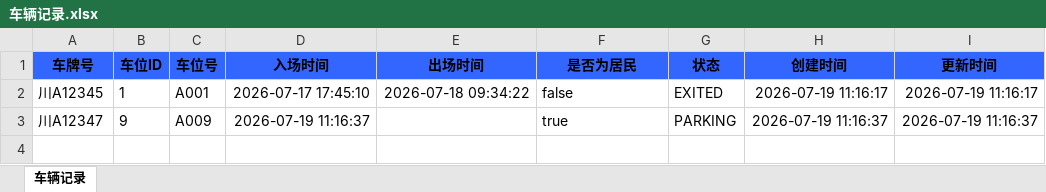
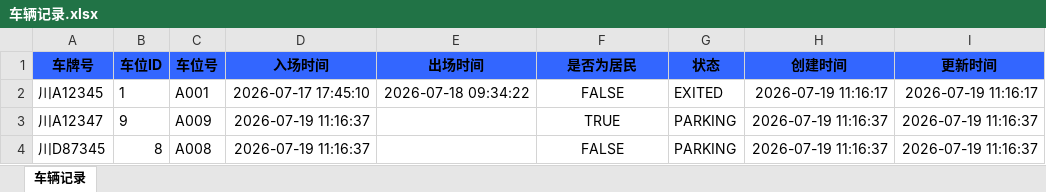
Before and after one commit to lbh-scu/parking-system-backend, an Excel workbook: src/main/resources/excel-template/车辆记录.xlsx, sheet 车辆记录, drawn as a sheet; values as stored, in another font and other column widths than the file's, no borders; the diff names each change by its address in the sheet, - before the commit and + after, or states it on an @@ line.

Commit message:
update excel template

```diff
--- a/src/main/resources/excel-template/车辆记录.xlsx (sheet 车辆记录)
+++ b/src/main/resources/excel-template/车辆记录.xlsx (sheet 车辆记录)
-F2 (是否为居民): false
+F2 (是否为居民): FALSE
-F2:F3 alignment: left
+F2:F3 alignment: center
-F3 (是否为居民): true
+F3 (是否为居民): TRUE
+row 4: 川D87345 | 8 | A008 | 2026-07-19 11:16:37 |  | FALSE | PARKING | 2026-07-19 11:16:37 | 2026-07-19 11:16:37
```
